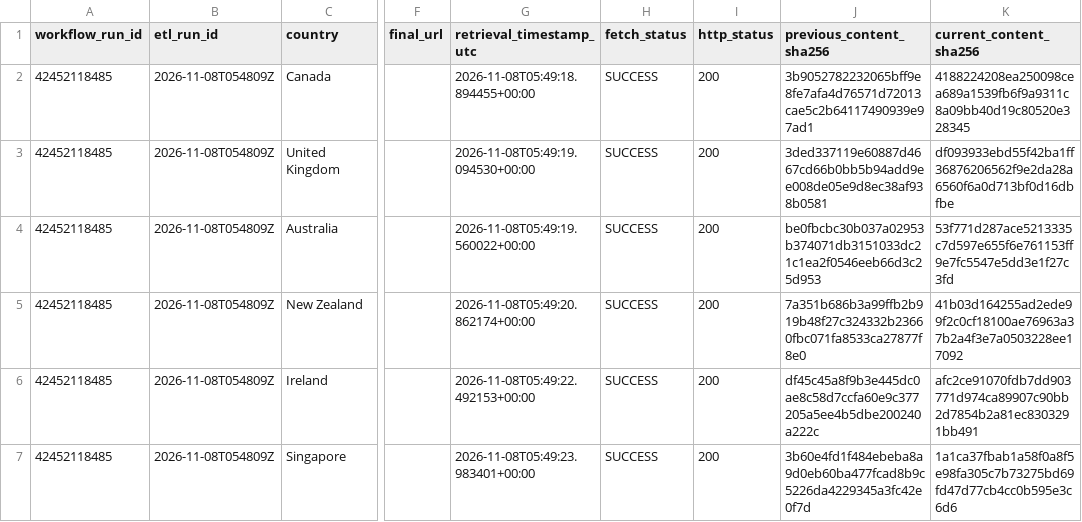
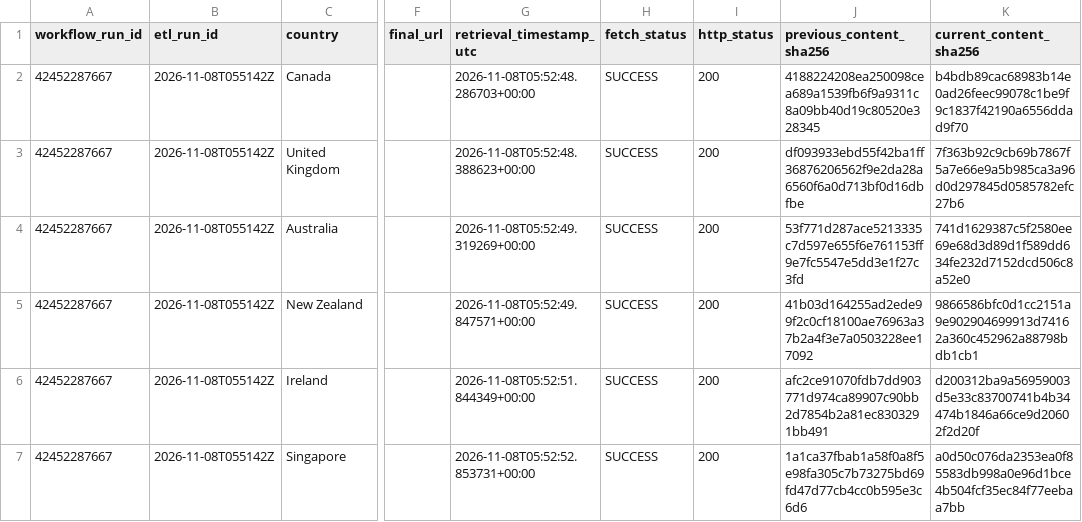
Before and after one commit to schnozenstein/eom-migration-model, a CSV file: outputs/policy_event_delta.csv, drawn as a sheet; only a part is shown, gaps mark what is left out; the diff covers the shown part only; the diff names each change by its address in the sheet, - before the commit and + after, or states it on an @@ line.

```diff
--- a/outputs/policy_event_delta.csv
+++ b/outputs/policy_event_delta.csv
-A2:A7 (workflow_run_id): 42452118485
+A2:A7 (workflow_run_id): 42452287667
-B2:B7 (etl_run_id): 2026-11-08T054809Z
+B2:B7 (etl_run_id): 2026-11-08T055142Z
-G2 (retrieval_timestamp_utc): 2026-11-08T05:49:18.894455+00:00
+G2 (retrieval_timestamp_utc): 2026-11-08T05:52:48.286703+00:00
-J2 (previous_content_sha256): 3b9052782232065bff9e8fe7afa4d76571d72013cae5c2b64117490939e97ad1
+J2 (previous_content_sha256): 4188224208ea250098cea689a1539fb6f9a9311c8a09bb40d19c80520e328345
-K2 (current_content_sha256): 4188224208ea250098cea689a1539fb6f9a9311c8a09bb40d19c80520e328345
+K2 (current_content_sha256): b4bdb89cac68983b14e0ad26feec99078c1be9f9c1837f42190a6556ddad9f70
-G3 (retrieval_timestamp_utc): 2026-11-08T05:49:19.094530+00:00
+G3 (retrieval_timestamp_utc): 2026-11-08T05:52:48.388623+00:00
-J3 (previous_content_sha256): 3ded337119e60887d4667cd66b0bb5b94add9ee008de05e9d8ec38af938b0581
+J3 (previous_content_sha256): df093933ebd55f42ba1ff36876206562f9e2da28a6560f6a0d713bf0d16dbfbe
-K3 (current_content_sha256): df093933ebd55f42ba1ff36876206562f9e2da28a6560f6a0d713bf0d16dbfbe
+K3 (current_content_sha256): 7f363b92c9cb69b7867f5a7e66e9a5b985ca3a96d0d297845d0585782efc27b6
-G4 (retrieval_timestamp_utc): 2026-11-08T05:49:19.560022+00:00
+G4 (retrieval_timestamp_utc): 2026-11-08T05:52:49.319269+00:00
-J4 (previous_content_sha256): be0fbcbc30b037a02953b374071db3151033dc21c1ea2f0546eeb66d3c25d953
+J4 (previous_content_sha256): 53f771d287ace5213335c7d597e655f6e761153ff9e7fc5547e5dd3e1f27c3fd
-K4 (current_content_sha256): 53f771d287ace5213335c7d597e655f6e761153ff9e7fc5547e5dd3e1f27c3fd
+K4 (current_content_sha256): 741d1629387c5f2580ee69e68d3d89d1f589dd634fe232d7152dcd506c8a52e0
-G5 (retrieval_timestamp_utc): 2026-11-08T05:49:20.862174+00:00
+G5 (retrieval_timestamp_utc): 2026-11-08T05:52:49.847571+00:00
-J5 (previous_content_sha256): 7a351b686b3a99ffb2b919b48f27c324332b23660fbc071fa8533ca27877f8e0
+J5 (previous_content_sha256): 41b03d164255ad2ede99f2c0cf18100ae76963a37b2a4f3e7a0503228ee17092
-K5 (current_content_sha256): 41b03d164255ad2ede99f2c0cf18100ae76963a37b2a4f3e7a0503228ee17092
+K5 (current_content_sha256): 9866586bfc0d1cc2151a9e902904699913d74162a360c452962a88798bdb1cb1
-G6 (retrieval_timestamp_utc): 2026-11-08T05:49:22.492153+00:00
+G6 (retrieval_timestamp_utc): 2026-11-08T05:52:51.844349+00:00
-J6 (previous_content_sha256): df45c45a8f9b3e445dc0ae8c58d7ccfa60e9c377205a5ee4b5dbe200240a222c
+J6 (previous_content_sha256): afc2ce91070fdb7dd903771d974ca89907c90bb2d7854b2a81ec8303291bb491
-K6 (current_content_sha256): afc2ce91070fdb7dd903771d974ca89907c90bb2d7854b2a81ec8303291bb491
+K6 (current_content_sha256): d200312ba9a56959003d5e33c83700741b4b34474b1846a66ce9d20602f2d20f
-G7 (retrieval_timestamp_utc): 2026-11-08T05:49:23.983401+00:00
+G7 (retrieval_timestamp_utc): 2026-11-08T05:52:52.853731+00:00
-J7 (previous_content_sha256): 3b60e4fd1f484ebeba8a9d0eb60ba477fcad8b9c5226da4229345a3fc42e0f7d
+J7 (previous_content_sha256): 1a1ca37fbab1a58f0a8f5e98fa305c7b73275bd69fd47d77cb4cc0b595e3c6d6
-K7 (current_content_sha256): 1a1ca37fbab1a58f0a8f5e98fa305c7b73275bd69fd47d77cb4cc0b595e3c6d6
+K7 (current_content_sha256): a0d50c076da2353ea0f85583db998a0e96d1bce4b504fcf35ec84f77eebaa7bb
```
Also changed, not shown: 27 edited cells elsewhere in this file, data/geographical_uncertainty_inputs.csv, data/geopolitical_uncertainty_inputs.csv, 32 other files.
